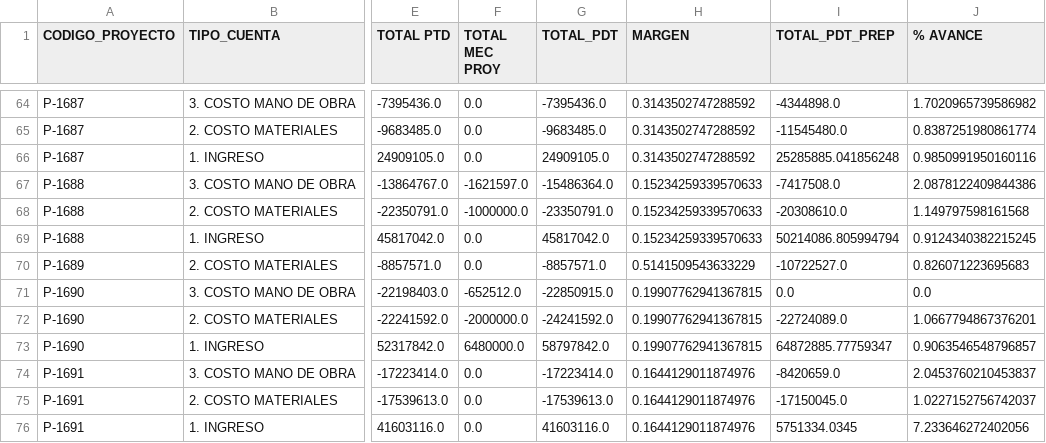
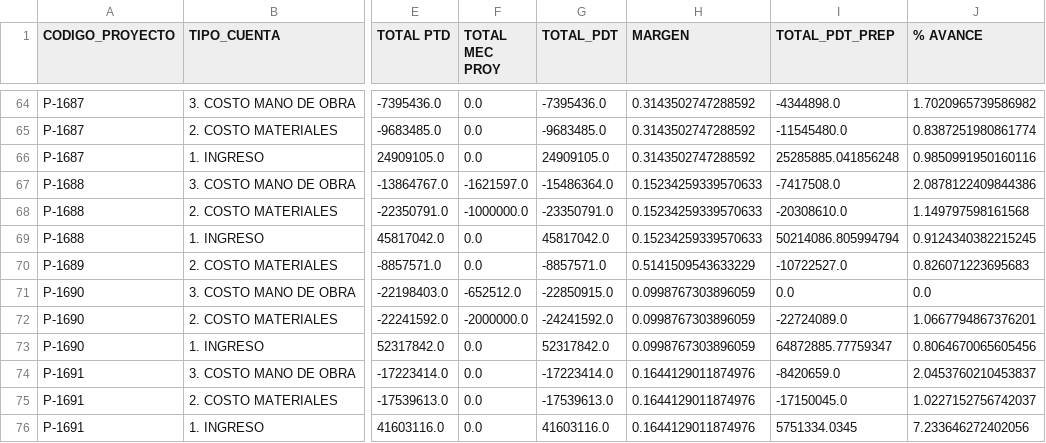
Before and after one commit to gsesa/Proyecto_Python_Schutz_V2, a CSV file: archivos_respaldo/df_pdt_proy_vs_prep.csv, drawn as a sheet; only a part is shown, gaps mark what is left out; the diff covers the shown part only; the diff names each change by its address in the sheet, - before the commit and + after, or states it on an @@ line.

```diff
--- a/archivos_respaldo/df_pdt_proy_vs_prep.csv
+++ b/archivos_respaldo/df_pdt_proy_vs_prep.csv
-H71:H73 (MARGEN): 0.19907762941367815
+H71:H73 (MARGEN): 0.0998767303896059
-F73 (TOTAL MEC PROY): 6480000.0
+F73 (TOTAL MEC PROY): 0.0
-G73 (TOTAL_PDT): 58797842.0
+G73 (TOTAL_PDT): 52317842.0
-J73 (% AVANCE): 0.9063546548796857
+J73 (% AVANCE): 0.8064670065605456
```
Also changed, not shown: 54 edited cells elsewhere in this file, archivos_respaldo/df_desp_realizados5.csv, archivos_respaldo/df_desp_realizados5_1M.csv, 22 other files.
